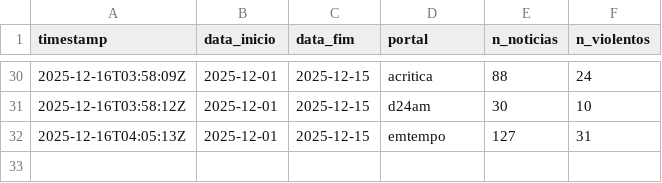
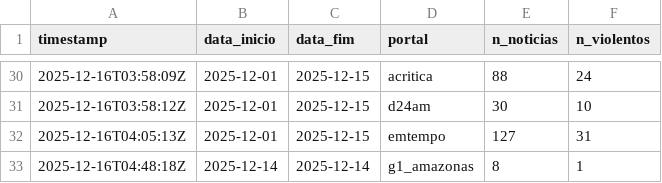
Before and after one commit to nupec-lamapp/am_crimes, a CSV file: logs/scraping_log.csv, drawn as a sheet; only a part is shown, gaps mark what is left out.

Commit message:
0.0.4 Versão com o Portal "g1.com.br/am"

```diff
--- a/logs/scraping_log.csv
+++ b/logs/scraping_log.csv
@@ -32 +32,2 @@ timestamp,data_inicio,data_fim,portal,n_noticias,n_violentos
 2025-12-16T04:05:13Z,2025-12-01,2025-12-15,emtempo,127,31
+2025-12-16T04:48:18Z,2025-12-14,2025-12-14,g1_amazonas,8,1
```
Also changed, not shown: 10 other files.
